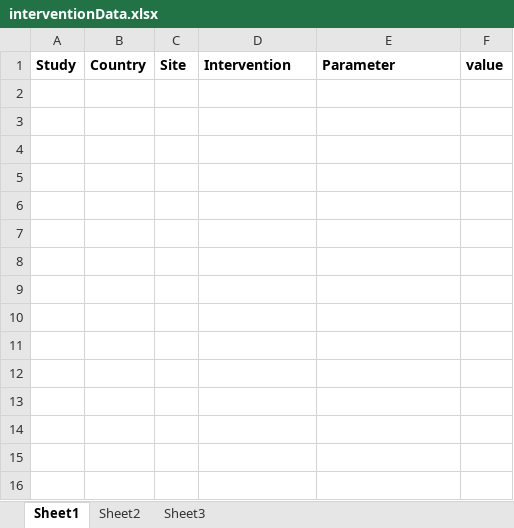
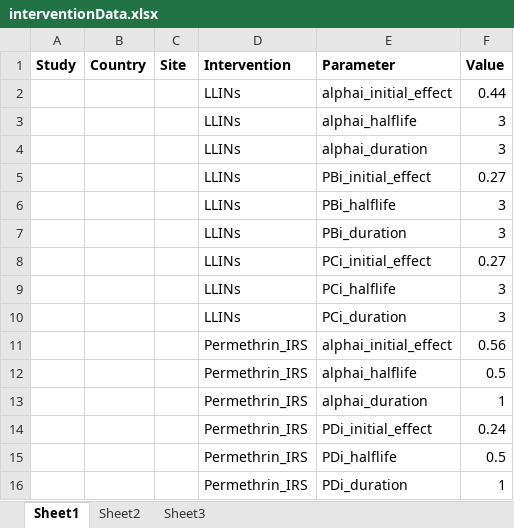
Before and after one commit to SwissTPH/Anopheles-model, an Excel workbook: raw_data/interventionData.xlsx, sheet Sheet1, drawn as a sheet; values as stored, in another font and other column widths than the file's, no borders; the diff names each change by its address in the sheet, - before the commit and + after, or states it on an @@ line.

Commit message:
added intervention parameters

```diff
--- a/raw_data/interventionData.xlsx (sheet Sheet1)
+++ b/raw_data/interventionData.xlsx (sheet Sheet1)
-F1: value
+F1: Value
+row 2:  |  |  | LLINs | alphai_initial_effect | 0.44
+row 3:  |  |  | LLINs | alphai_halflife | 3
+row 4:  |  |  | LLINs | alphai_duration | 3
+row 5:  |  |  | LLINs | PBi_initial_effect | 0.27
+row 6:  |  |  | LLINs | PBi_halflife | 3
+row 7:  |  |  | LLINs | PBi_duration | 3
+row 8:  |  |  | LLINs | PCi_initial_effect | 0.27
+row 9:  |  |  | LLINs | PCi_halflife | 3
+row 10:  |  |  | LLINs | PCi_duration | 3
+row 11:  |  |  | Permethrin_IRS | alphai_initial_effect | 0.56
+row 12:  |  |  | Permethrin_IRS | alphai_halflife | 0.5
+row 13:  |  |  | Permethrin_IRS | alphai_duration | 1
+row 14:  |  |  | Permethrin_IRS | PDi_initial_effect | 0.24
+row 15:  |  |  | Permethrin_IRS | PDi_halflife | 0.5
+row 16:  |  |  | Permethrin_IRS | PDi_duration | 1
```
